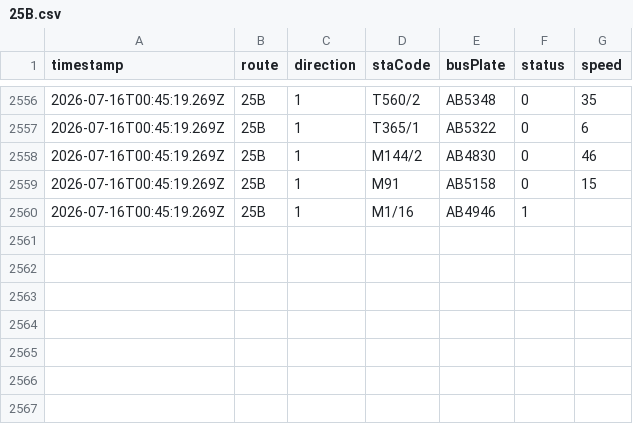
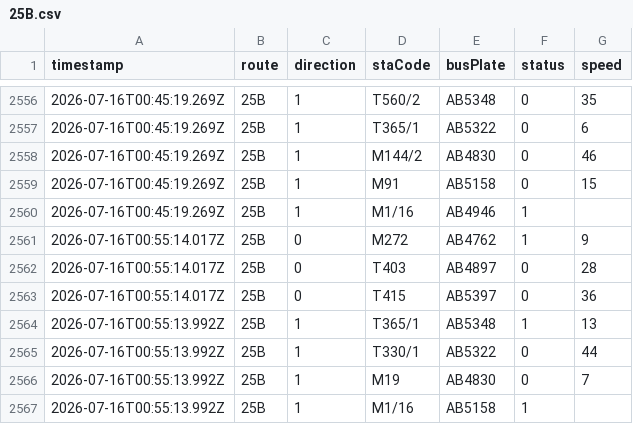
Before and after one commit to ChiHin-Lio/macau-gtfs-data, a CSV file: raw_logs/25B.csv, drawn as a sheet; only a part is shown, gaps mark what is left out; the diff names each change by its address in the sheet, - before the commit and + after, or states it on an @@ line.

Commit message:
scraper: update 25B.csv via Cloudflare Worker

```diff
--- a/raw_logs/25B.csv
+++ b/raw_logs/25B.csv
+row 2561: 2026-07-16T00:55:14.017Z | 25B | 0 | M272 | AB4762 | 1 | 9
+row 2562: 2026-07-16T00:55:14.017Z | 25B | 0 | T403 | AB4897 | 0 | 28
+row 2563: 2026-07-16T00:55:14.017Z | 25B | 0 | T415 | AB5397 | 0 | 36
+row 2564: 2026-07-16T00:55:13.992Z | 25B | 1 | T365/1 | AB5348 | 1 | 13
+row 2565: 2026-07-16T00:55:13.992Z | 25B | 1 | T330/1 | AB5322 | 0 | 44
+row 2566: 2026-07-16T00:55:13.992Z | 25B | 1 | M19 | AB4830 | 0 | 7
+row 2567: 2026-07-16T00:55:13.992Z | 25B | 1 | M1/16 | AB5158 | 1
```
